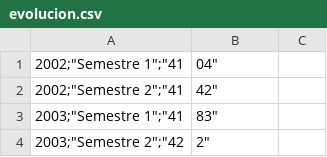
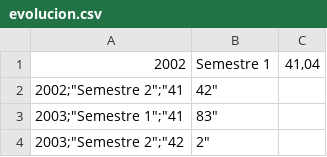
Before and after one commit to MichalTkaczykUNIR/TFM, a CSV file: evolucion.csv, drawn as a sheet; only a part is shown.

Commit message:
Update evolucion.csv

```diff
--- a/evolucion.csv
+++ b/evolucion.csv
@@ -1,2 +1,2 @@
-"2002";"Semestre 1";"41,04"
+"2002","Semestre 1","41,04"
 "2002";"Semestre 2";"41,42"
```
